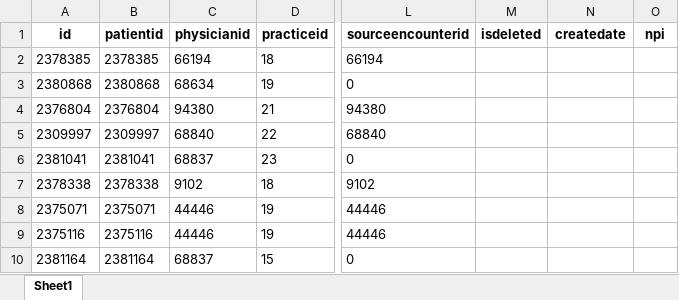
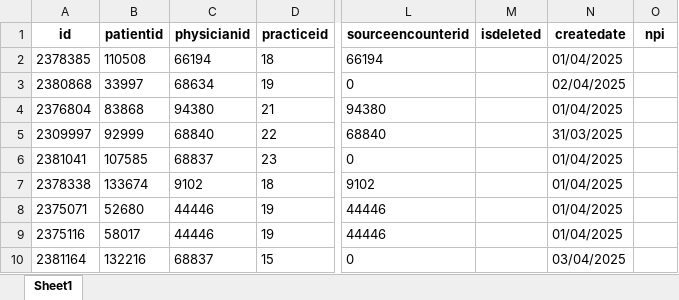
Before and after one commit to qcintern4-itr/task_craw_data, an Excel workbook: patient_data.xlsx, sheet Sheet1, drawn as a sheet; only a part is shown, gaps mark what is left out; values as stored, in another font and other column widths than the file's, no borders; the diff names each change by its address in the sheet, - before the commit and + after, or states it on an @@ line.

```diff
--- a/patient_data.xlsx (sheet Sheet1)
+++ b/patient_data.xlsx (sheet Sheet1)
-B2 (patientid): 2378385
+B2 (patientid): 110508
-N2 (createdate): (empty)
+N2 (createdate): 01/04/2025
-B3 (patientid): 2380868
+B3 (patientid): 33997
-N3 (createdate): (empty)
+N3 (createdate): 02/04/2025
-B4 (patientid): 2376804
+B4 (patientid): 83868
-N4 (createdate): (empty)
+N4 (createdate): 01/04/2025
-B5 (patientid): 2309997
+B5 (patientid): 92999
-N5 (createdate): (empty)
+N5 (createdate): 31/03/2025
-B6 (patientid): 2381041
+B6 (patientid): 107585
-N6:N9 (createdate): (empty)
+N6:N9 (createdate): 01/04/2025
-B7 (patientid): 2378338
+B7 (patientid): 133674
-B8 (patientid): 2375071
+B8 (patientid): 52680
-B9 (patientid): 2375116
+B9 (patientid): 58017
-B10 (patientid): 2381164
+B10 (patientid): 132216
-N10 (createdate): (empty)
+N10 (createdate): 03/04/2025
```
Also changed, not shown: 31 other files.
